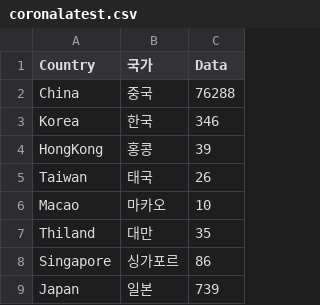
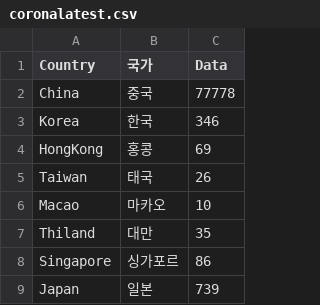
Before and after one commit to soorichu/coronako, a CSV file: public/file/coronalatest.csv, drawn as a sheet; only a part is shown.

```diff
--- a/public/file/coronalatest.csv
+++ b/public/file/coronalatest.csv
@@ -1,5 +1,5 @@
 Country,국가,Data
-China,중국,76288
+China,중국,77778
 Korea,한국,346
-HongKong,홍콩,39
+HongKong,홍콩,69
 Taiwan,태국,26
```
Also changed, not shown: public/file/corona.csv.
